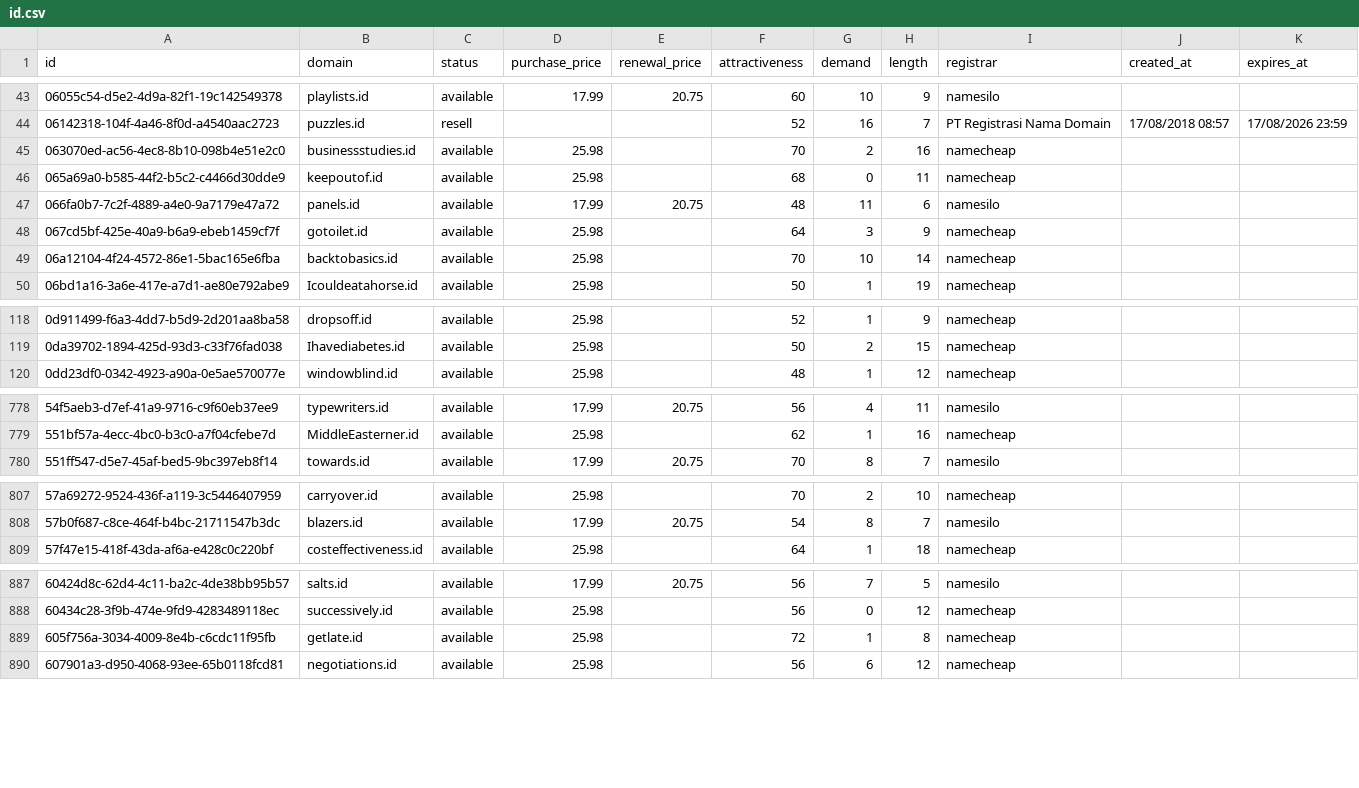
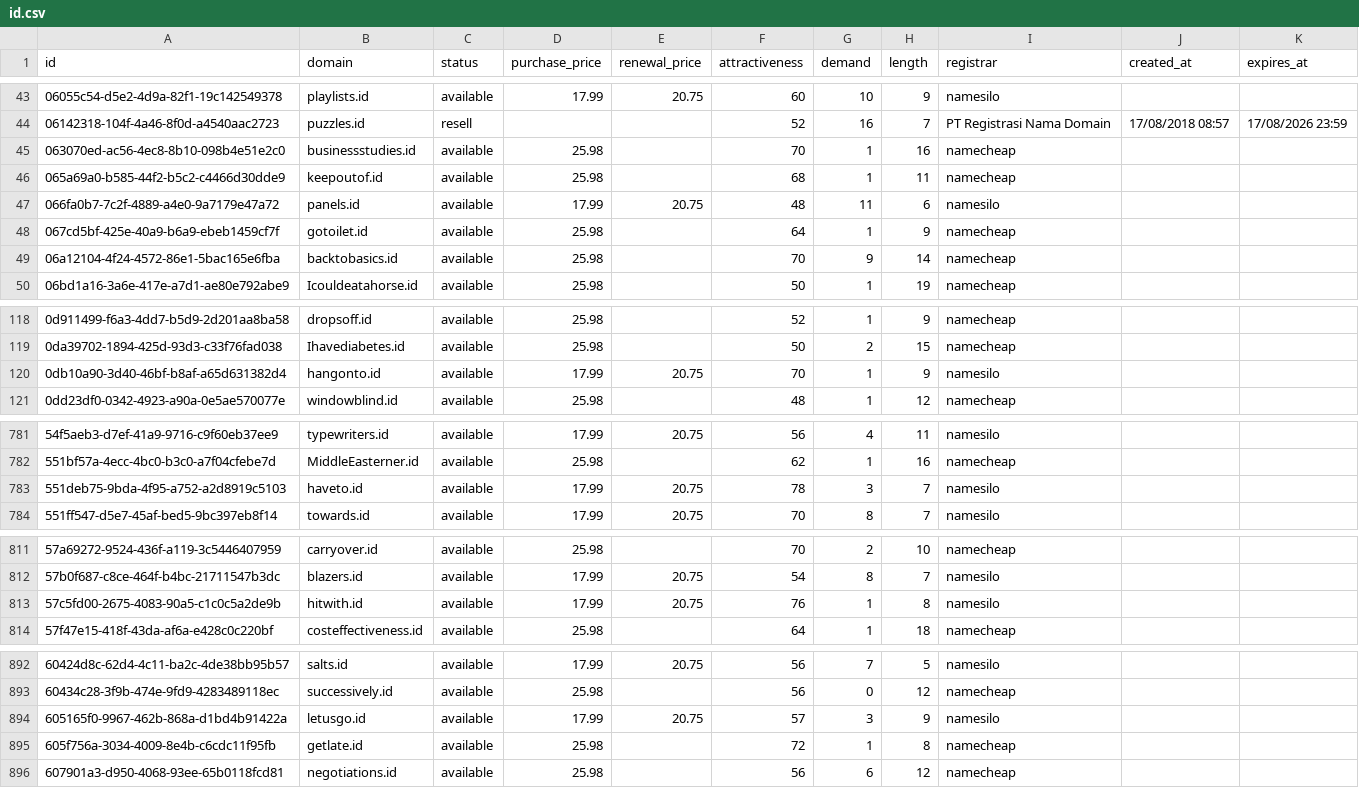
Before and after one commit to UniqueDomains/id-oneword-domains, a CSV file: id.csv, drawn as a sheet; only a part is shown, gaps mark what is left out; the diff covers the shown part only.

```diff
--- a/id.csv
+++ b/id.csv
@@ -44,7 +44,7 @@ id,domain,status,purchase_price,renewal_price,attractiveness,demand,length,regis
 06142318-104f-4a46-8f0d-a4540aac2723,puzzles.id,resell,,,52,16,7,PT Registrasi Nama Domain,17/08/2018 08:57,17/08/2026 23:59
-063070ed-ac56-4ec8-8b10-098b4e51e2c0,businessstudies.id,available,25.98,,70,2,16,namecheap,,
-065a69a0-b585-44f2-b5c2-c4466d30dde9,keepoutof.id,available,25.98,,68,0,11,namecheap,,
+063070ed-ac56-4ec8-8b10-098b4e51e2c0,businessstudies.id,available,25.98,,70,1,16,namecheap,,
+065a69a0-b585-44f2-b5c2-c4466d30dde9,keepoutof.id,available,25.98,,68,1,11,namecheap,,
 066fa0b7-7c2f-4889-a4e0-9a7179e47a72,panels.id,available,17.99,20.75,48,11,6,namesilo,,
-067cd5bf-425e-40a9-b6a9-ebeb1459cf7f,gotoilet.id,available,25.98,,64,3,9,namecheap,,
-06a12104-4f24-4572-86e1-5bac165e6fba,backtobasics.id,available,25.98,,70,10,14,namecheap,,
+067cd5bf-425e-40a9-b6a9-ebeb1459cf7f,gotoilet.id,available,25.98,,64,1,9,namecheap,,
+06a12104-4f24-4572-86e1-5bac165e6fba,backtobasics.id,available,25.98,,70,9,14,namecheap,,
 06bd1a16-3a6e-417e-a7d1-ae80e792abe9,Icouldeatahorse.id,available,25.98,,50,1,19,namecheap,,
@@ -119,2 +119,3 @@ id,domain,status,purchase_price,renewal_price,attractiveness,demand,length,regis
 0da39702-1894-425d-93d3-c33f76fad038,Ihavediabetes.id,available,25.98,,50,2,15,namecheap,,
+0db10a90-3d40-46bf-b8af-a65d631382d4,hangonto.id,available,17.99,20.75,70,1,9,namesilo,,
 0dd23df0-0342-4923-a90a-0e5ae570077e,windowblind.id,available,25.98,,48,1,12,namecheap,,
@@ -779,2 +782,3 @@ id,domain,status,purchase_price,renewal_price,attractiveness,demand,length,regis
 551bf57a-4ecc-4bc0-b3c0-a7f04cfebe7d,MiddleEasterner.id,available,25.98,,62,1,16,namecheap,,
+551deb75-9bda-4f95-a752-a2d8919c5103,haveto.id,available,17.99,20.75,78,3,7,namesilo,,
 551ff547-d5e7-45af-bed5-9bc397eb8f14,towards.id,available,17.99,20.75,70,8,7,namesilo,,
@@ -808,2 +812,3 @@ id,domain,status,purchase_price,renewal_price,attractiveness,demand,length,regis
 57b0f687-c8ce-464f-b4bc-21711547b3dc,blazers.id,available,17.99,20.75,54,8,7,namesilo,,
+57c5fd00-2675-4083-90a5-c1c0c5a2de9b,hitwith.id,available,17.99,20.75,76,1,8,namesilo,,
 57f47e15-418f-43da-af6a-e428c0c220bf,costeffectiveness.id,available,25.98,,64,1,18,namecheap,,
@@ -888,2 +893,3 @@ id,domain,status,purchase_price,renewal_price,attractiveness,demand,length,regis
 60434c28-3f9b-474e-9fd9-4283489118ec,successively.id,available,25.98,,56,0,12,namecheap,,
+605165f0-9967-462b-868a-d1bd4b91422a,letusgo.id,available,17.99,20.75,57,3,9,namesilo,,
 605f756a-3034-4009-8e4b-c6cdc11f95fb,getlate.id,available,25.98,,72,1,8,namecheap,,
```
Also changed, not shown: 3 added rows, 7 removed rows and 54 edited cells elsewhere in this file, 4 other files.
